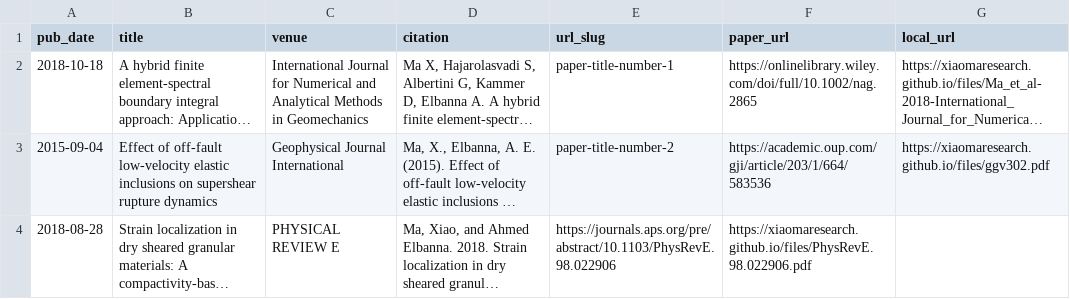
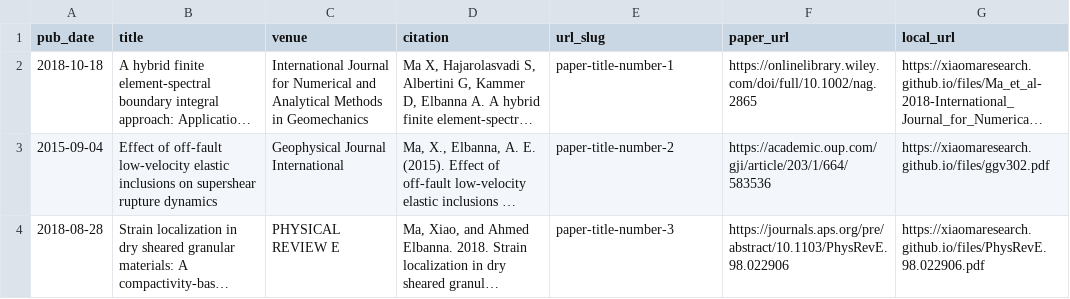
Before and after one commit to XiaoMaResearch/XiaoMaResearch.github.io, a TSV file: markdown_generator/publications.tsv, drawn as a sheet; long unchanged cells end in …; the diff names each change by its address in the sheet, - before the commit and + after, or states it on an @@ line.

```diff
--- a/markdown_generator/publications.tsv
+++ b/markdown_generator/publications.tsv
-E4 (url_slug): https://journals.aps.org/pre/abstract/10.1103/PhysRevE.98.022906
+E4 (url_slug): paper-title-number-3
-F4 (paper_url): https://xiaomaresearch.github.io/files/PhysRevE.98.022906.pdf
+F4 (paper_url): https://journals.aps.org/pre/abstract/10.1103/PhysRevE.98.022906
-G4 (local_url): (empty)
+G4 (local_url): https://xiaomaresearch.github.io/files/PhysRevE.98.022906.pdf
```
Also changed, not shown: 1 other file.
